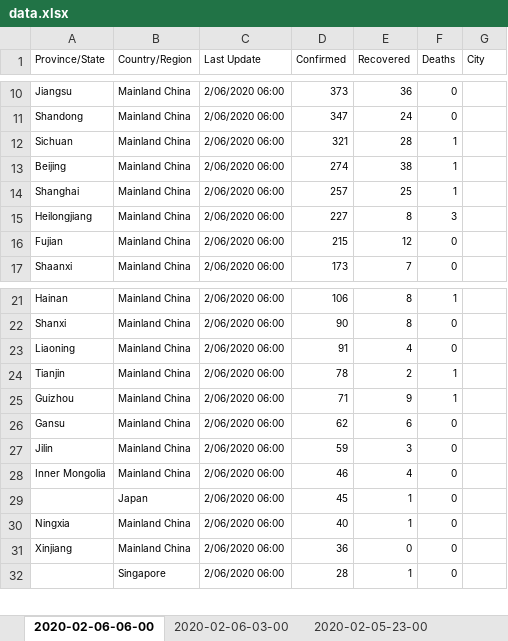
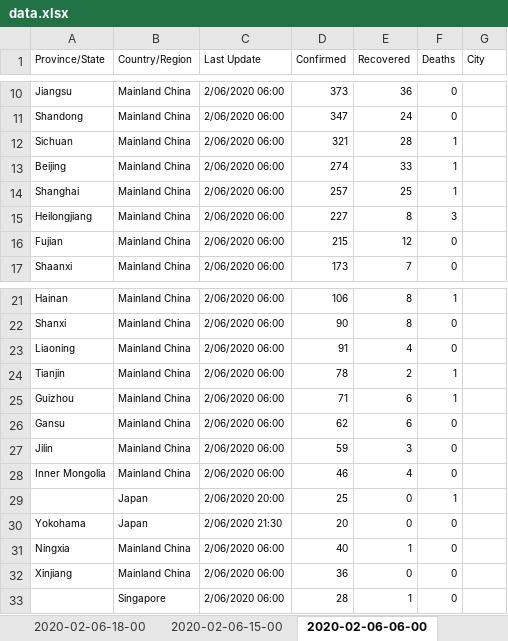
Before and after one commit to Perishleaf/data-visualisation-scripts, an Excel workbook: dash-2019-coronavirus/data.xlsx, sheet 2020-02-06-06-00, drawn as a sheet; only a part is shown, gaps mark what is left out; values as stored, in another font and other column widths than the file's, no borders; removed rows and columns are numbered as before the commit, all else as after; the diff names each change by its address in the sheet, - before the commit and + after, or states it on an @@ line.

```diff
--- a/dash-2019-coronavirus/data.xlsx (sheet 2020-02-06-06-00)
+++ b/dash-2019-coronavirus/data.xlsx (sheet 2020-02-06-06-00)
+sheet tab: 2020-02-06-18-00
+sheet tab: 2020-02-06-15-00
-E13 (Recovered): 38
+E13 (Recovered): 33
-E25 (Recovered): 9
+E25 (Recovered): 6
-row 29:  | Japan | 2/06/2020 06:00 | 45 | 1 | 0
+row 29:  | Japan | 2/06/2020 20:00 | 25 | 0 | 1
+row 30: Yokohama | Japan | 2/06/2020 21:30 | 20 | 0 | 0
```
Also changed, not shown: sheet 2020-02-06-03-00, sheet 2020-02-05-23-00, sheet 2020-02-05-06-00, sheet 2020-02-05-15-00, sheet 2020-02-05-19-00, other sheet tabs, 8 other files.
